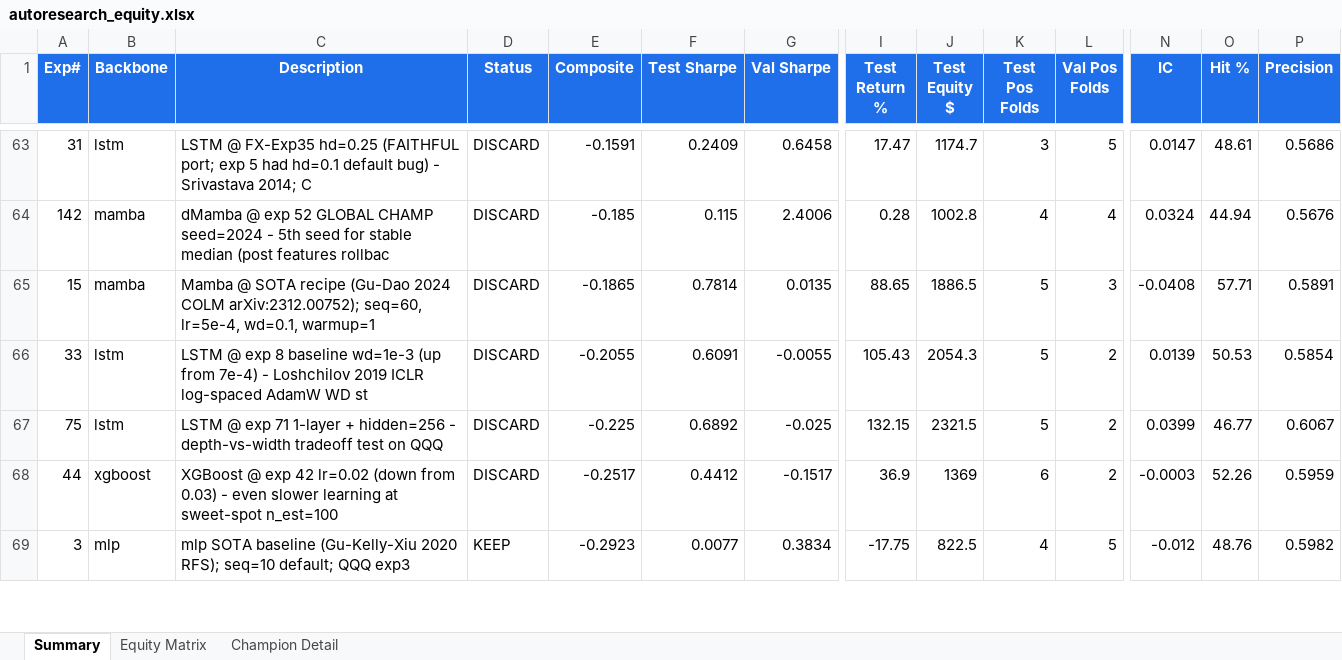
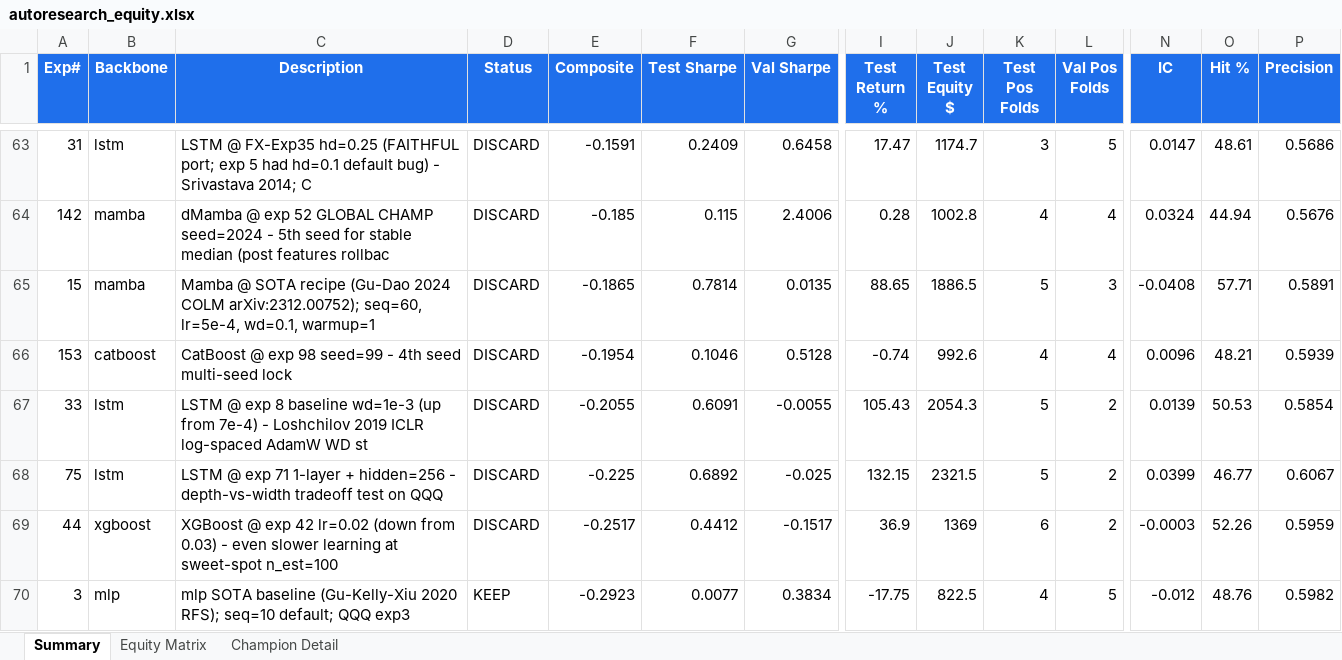
Before and after one commit to dlmastery/autoresearch, an Excel workbook: docs/index_stock_dashboard/autoresearch_equity.xlsx, sheet Summary, drawn as a sheet; only a part is shown, gaps mark what is left out; values as stored, in another font and other column widths than the file's, no borders; conditional formats not drawn; rows hold the shown columns only; the diff names each change by its address in the sheet, - before the commit and + after, or states it on an @@ line.

Commit message:
QQQ exp 153 CatBoost seed=99 -0.20

```diff
--- a/docs/index_stock_dashboard/autoresearch_equity.xlsx (sheet Summary)
+++ b/docs/index_stock_dashboard/autoresearch_equity.xlsx (sheet Summary)
+row 66: 153 | catboost | CatBoost @ exp 98 seed=99 - 4th seed multi-seed lock | DISCARD | -0.1954 | 0.1046 | 0.5128 | -0.74 | 992.6 | 4 | 4 | 0.0096 | 48.21 | 0.5939
```
Also changed, not shown: sheet Equity Matrix, charts or pictures, 10 other files.
